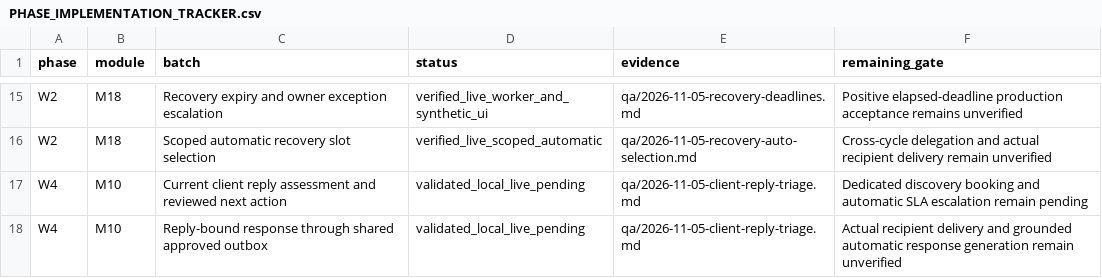
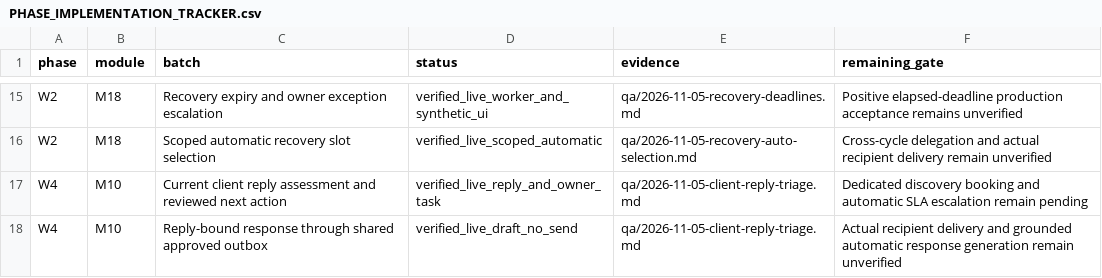
Before and after one commit to sahilk267/freehr-overseas, a CSV file: docs/PHASE_IMPLEMENTATION_TRACKER.csv, drawn as a sheet; only a part is shown, gaps mark what is left out.

Commit message:
docs: verify live client reply workflow and synthetic cleanup

```diff
--- a/docs/PHASE_IMPLEMENTATION_TRACKER.csv
+++ b/docs/PHASE_IMPLEMENTATION_TRACKER.csv
@@ -16,3 +16,3 @@ W2,M18,Recovery expiry and owner exception escalation,verified_live_worker_and_s
 W2,M18,Scoped automatic recovery slot selection,verified_live_scoped_automatic,qa/2026-11-05-recovery-auto-selection.md,Cross-cycle delegation and actual recipient delivery remain unverified
-W4,M10,Current client reply assessment and reviewed next action,validated_local_live_pending,qa/2026-11-05-client-reply-triage.md,Dedicated discovery booking and automatic SLA escalation remain pending
-W4,M10,Reply-bound response through shared approved outbox,validated_local_live_pending,qa/2026-11-05-client-reply-triage.md,Actual recipient delivery and grounded automatic response generation remain unverified
+W4,M10,Current client reply assessment and reviewed next action,verified_live_reply_and_owner_task,qa/2026-11-05-client-reply-triage.md,Dedicated discovery booking and automatic SLA escalation remain pending
+W4,M10,Reply-bound response through shared approved outbox,verified_live_draft_no_send,qa/2026-11-05-client-reply-triage.md,Actual recipient delivery and grounded automatic response generation remain unverified
```
Also changed, not shown: 3 other files.
